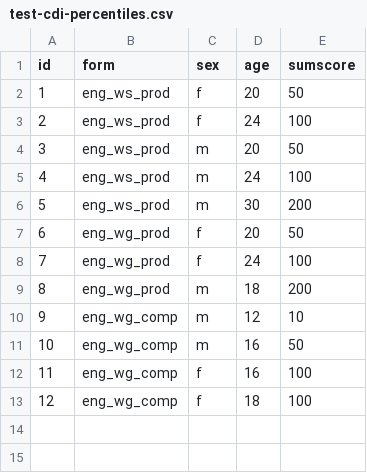
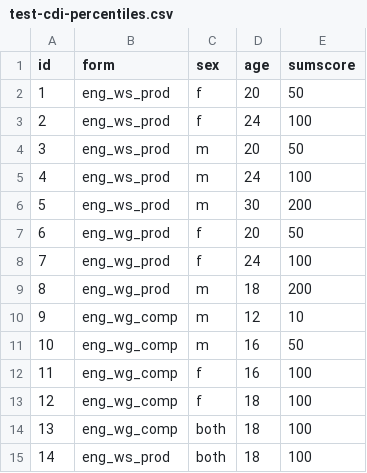
Before and after one commit to kachergis/cdi-percentiles, a CSV file: test-cdi-percentiles.csv, drawn as a sheet; the diff names each change by its address in the sheet, - before the commit and + after, or states it on an @@ line.

Commit message:
fix both-sexes norms

```diff
--- a/test-cdi-percentiles.csv
+++ b/test-cdi-percentiles.csv
+row 14: 13 | eng_wg_comp | both | 18 | 100
+row 15: 14 | eng_ws_prod | both | 18 | 100
```
Also changed, not shown: 1 other file.
